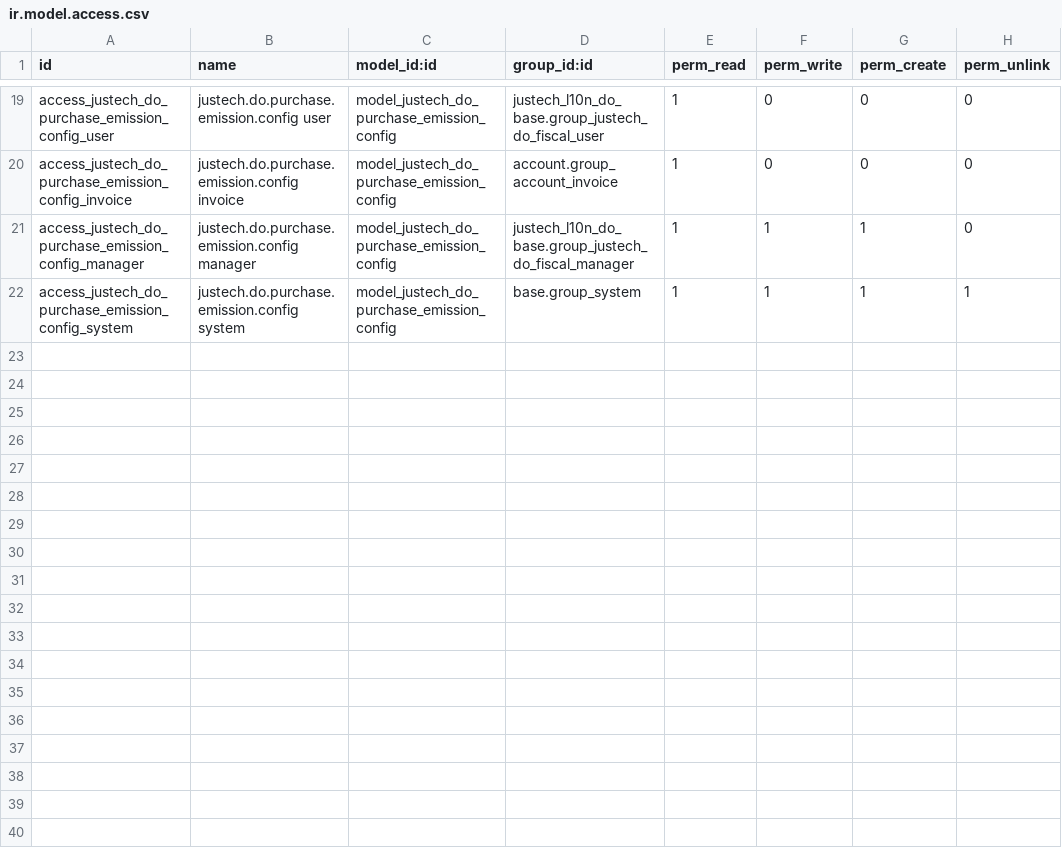
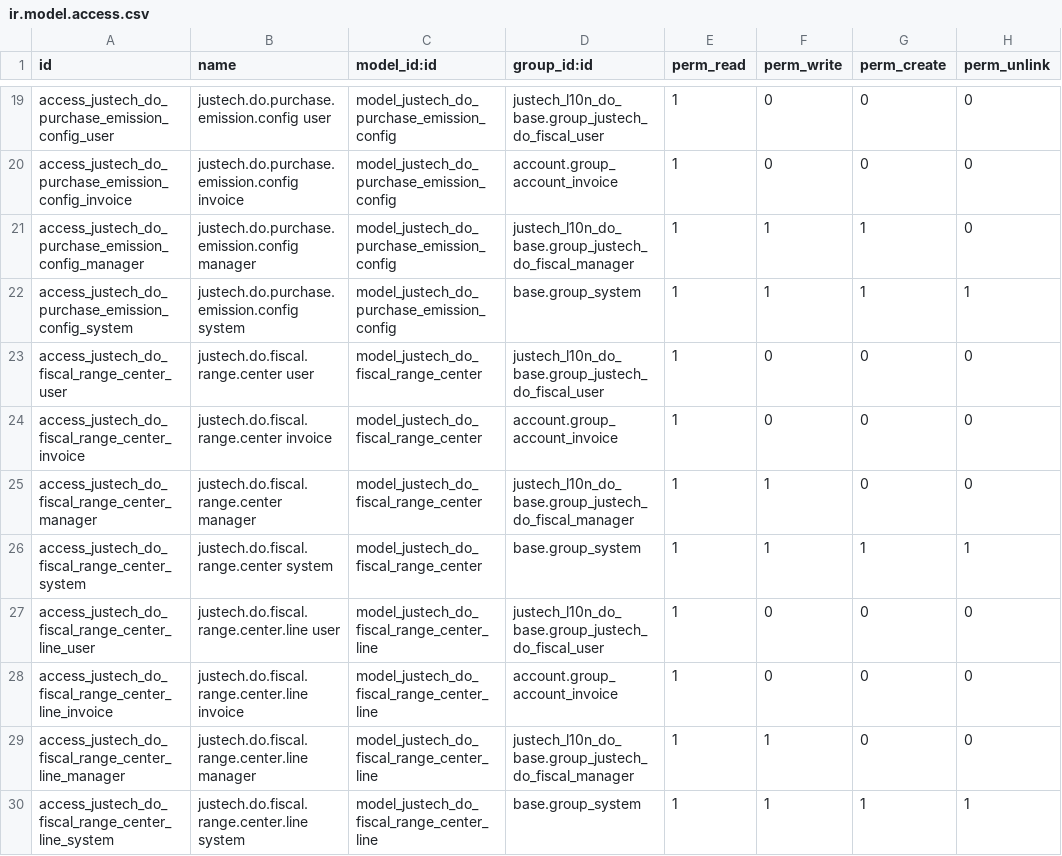
Before and after one commit to faustosantana/justech, a CSV file: custom/justech_l10n_do_ncf/security/ir.model.access.csv, drawn as a sheet; only a part is shown, gaps mark what is left out.

Commit message:
feat(fiscal): unify Rangos as single fiscal admin center
Replace duplicate sales/purchase document admin menus with one Rangos
hub filtered by flow (all/sales/purchase issued/received), without
fictional ranges or NCF consumption.

```diff
--- a/custom/justech_l10n_do_ncf/security/ir.model.access.csv
+++ b/custom/justech_l10n_do_ncf/security/ir.model.access.csv
@@ -22 +22,9 @@ access_justech_do_purchase_emission_config_manager,justech.do.purchase.emission.
 access_justech_do_purchase_emission_config_system,justech.do.purchase.emission.config system,model_justech_do_purchase_emission_config,base.group_system,1,1,1,1
+access_justech_do_fiscal_range_center_user,justech.do.fiscal.range.center user,model_justech_do_fiscal_range_center,justech_l10n_do_base.group_justech_do_fiscal_user,1,0,0,0
+access_justech_do_fiscal_range_center_invoice,justech.do.fiscal.range.center invoice,model_justech_do_fiscal_range_center,account.group_account_invoice,1,0,0,0
+access_justech_do_fiscal_range_center_manager,justech.do.fiscal.range.center manager,model_justech_do_fiscal_range_center,justech_l10n_do_base.group_justech_do_fiscal_manager,1,1,0,0
+access_justech_do_fiscal_range_center_system,justech.do.fiscal.range.center system,model_justech_do_fiscal_range_center,base.group_system,1,1,1,1
+access_justech_do_fiscal_range_center_line_user,justech.do.fiscal.range.center.line user,model_justech_do_fiscal_range_center_line,justech_l10n_do_base.group_justech_do_fiscal_user,1,0,0,0
+access_justech_do_fiscal_range_center_line_invoice,justech.do.fiscal.range.center.line invoice,model_justech_do_fiscal_range_center_line,account.group_account_invoice,1,0,0,0
+access_justech_do_fiscal_range_center_line_manager,justech.do.fiscal.range.center.line manager,model_justech_do_fiscal_range_center_line,justech_l10n_do_base.group_justech_do_fiscal_manager,1,1,0,0
+access_justech_do_fiscal_range_center_line_system,justech.do.fiscal.range.center.line system,model_justech_do_fiscal_range_center_line,base.group_system,1,1,1,1
```
Also changed, not shown: 13 other files.
